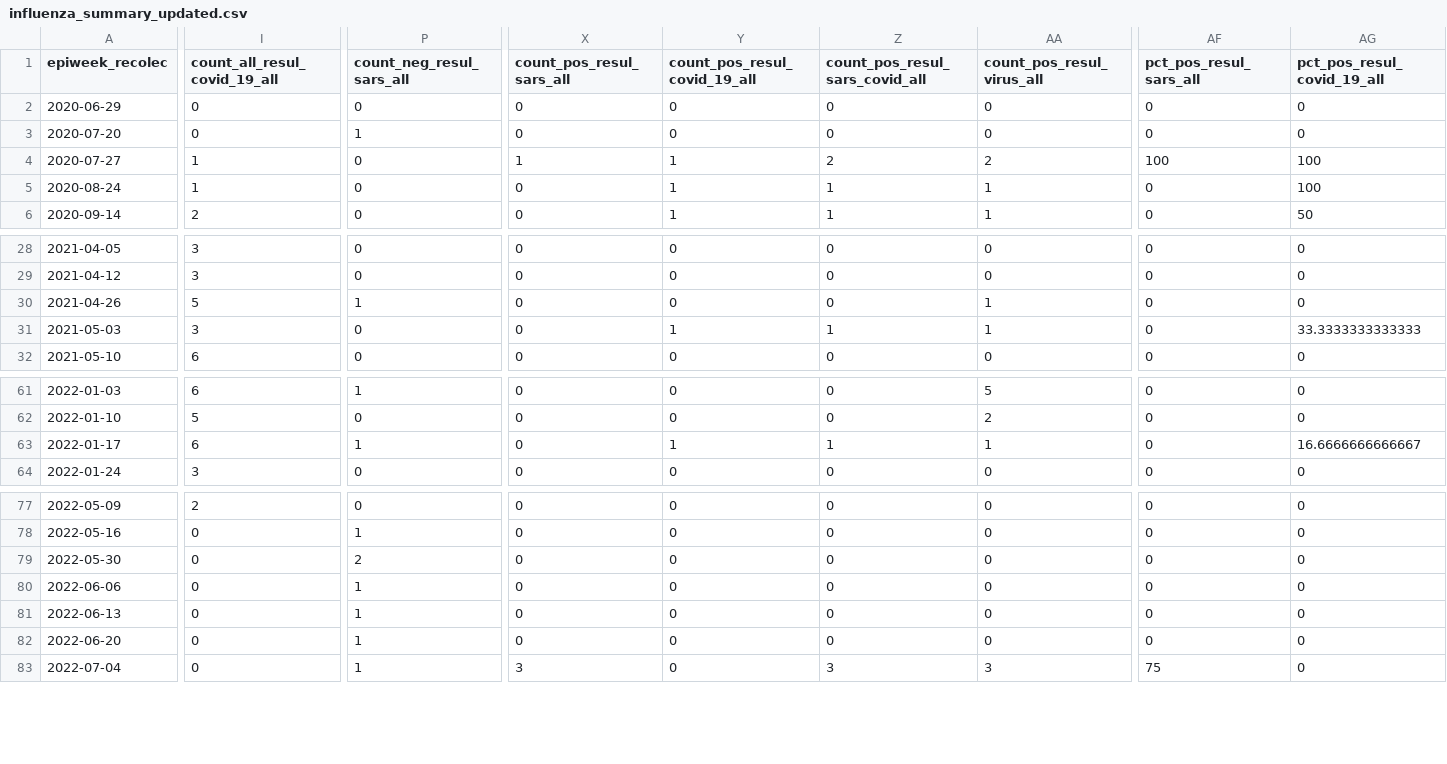
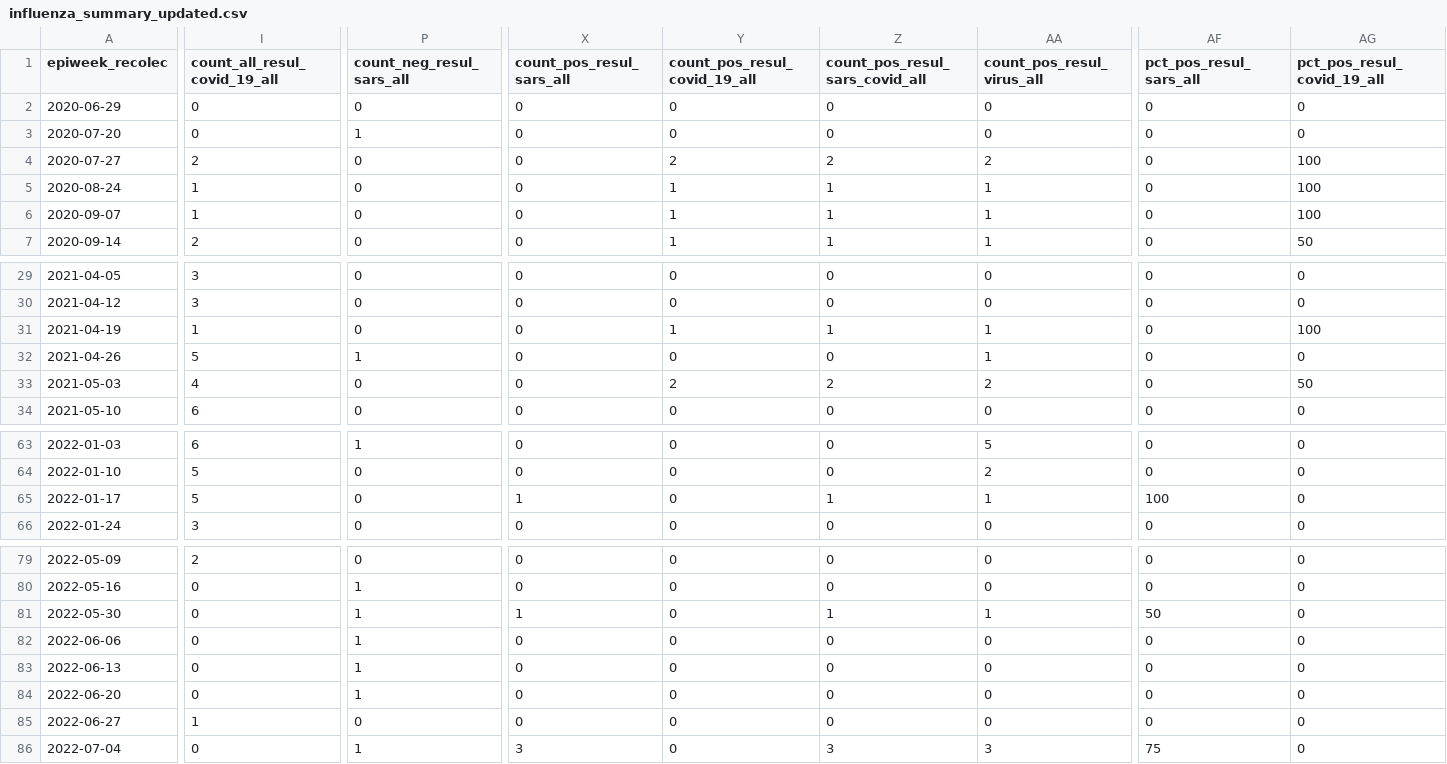
Before and after one commit to funsaludinvestigacion/enfermedades_infecciosas, a CSV file: docs/influenza_summary_updated.csv, drawn as a sheet; only a part is shown, gaps mark what is left out; addresses are those after the commit; rows hold the shown columns only; the diff covers the shown part only; the diff names each change by its address in the sheet, - before the commit and + after, or states it on an @@ line.

```diff
--- a/docs/influenza_summary_updated.csv
+++ b/docs/influenza_summary_updated.csv
-I4 (count_all_resul_covid_19_all): 1
+I4 (count_all_resul_covid_19_all): 2
-X4 (count_pos_resul_sars_all): 1
+X4 (count_pos_resul_sars_all): 0
-Y4 (count_pos_resul_covid_19_all): 1
+Y4 (count_pos_resul_covid_19_all): 2
-AF4 (pct_pos_resul_sars_all): 100
+AF4 (pct_pos_resul_sars_all): 0
+row 6: 2020-09-07 | 1 | 0 | 0 | 1 | 1 | 1 | 0 | 100
+row 31: 2021-04-19 | 1 | 0 | 0 | 1 | 1 | 1 | 0 | 100
-I33 (count_all_resul_covid_19_all): 3
+I33 (count_all_resul_covid_19_all): 4
-Y33 (count_pos_resul_covid_19_all): 1
+Y33 (count_pos_resul_covid_19_all): 2
-Z33 (count_pos_resul_sars_covid_all): 1
+Z33 (count_pos_resul_sars_covid_all): 2
-AA33 (count_pos_resul_virus_all): 1
+AA33 (count_pos_resul_virus_all): 2
-AG33 (pct_pos_resul_covid_19_all): 33.3333333333333
+AG33 (pct_pos_resul_covid_19_all): 50
-I65 (count_all_resul_covid_19_all): 6
+I65 (count_all_resul_covid_19_all): 5
-P65 (count_neg_resul_sars_all): 1
+P65 (count_neg_resul_sars_all): 0
-X65 (count_pos_resul_sars_all): 0
+X65 (count_pos_resul_sars_all): 1
-Y65 (count_pos_resul_covid_19_all): 1
+Y65 (count_pos_resul_covid_19_all): 0
-AF65 (pct_pos_resul_sars_all): 0
+AF65 (pct_pos_resul_sars_all): 100
-AG65 (pct_pos_resul_covid_19_all): 16.6666666666667
+AG65 (pct_pos_resul_covid_19_all): 0
-P81 (count_neg_resul_sars_all): 2
+P81 (count_neg_resul_sars_all): 1
-X81 (count_pos_resul_sars_all): 0
+X81 (count_pos_resul_sars_all): 1
-Z81 (count_pos_resul_sars_covid_all): 0
+Z81 (count_pos_resul_sars_covid_all): 1
-AA81 (count_pos_resul_virus_all): 0
+AA81 (count_pos_resul_virus_all): 1
-AF81 (pct_pos_resul_sars_all): 0
+AF81 (pct_pos_resul_sars_all): 50
+row 85: 2022-06-27 | 1 | 0 | 0 | 0 | 0 | 0 | 0 | 0
```
Also changed, not shown: 73 edited cells elsewhere in this file, docs/influenza_symptom_summary_updated.csv, docs/namru_biofire_summary_updated.csv.
